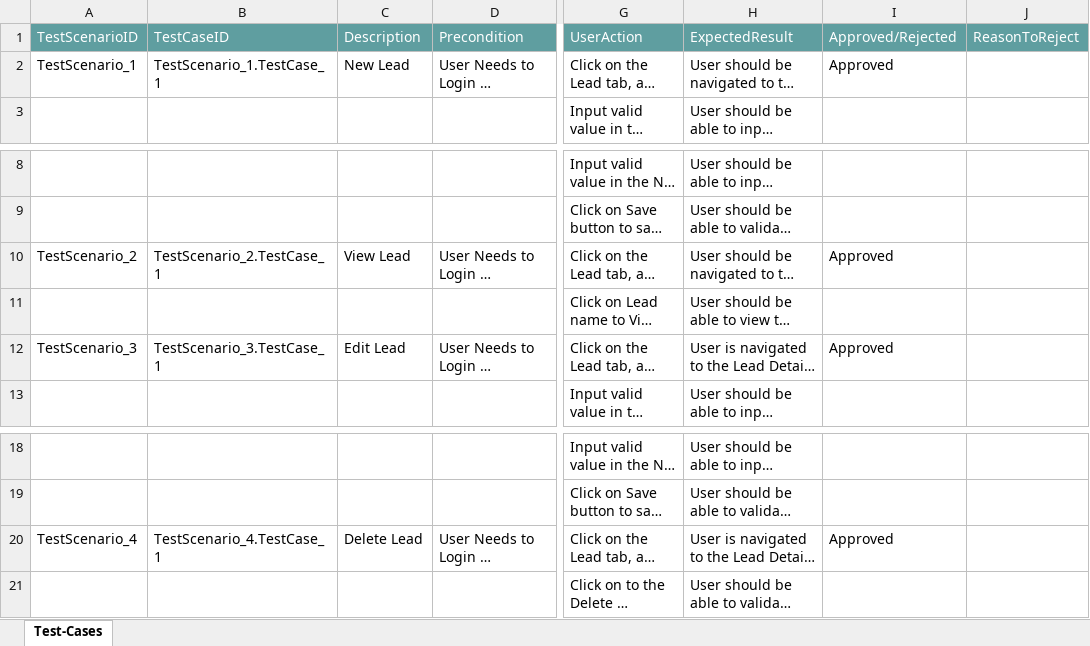
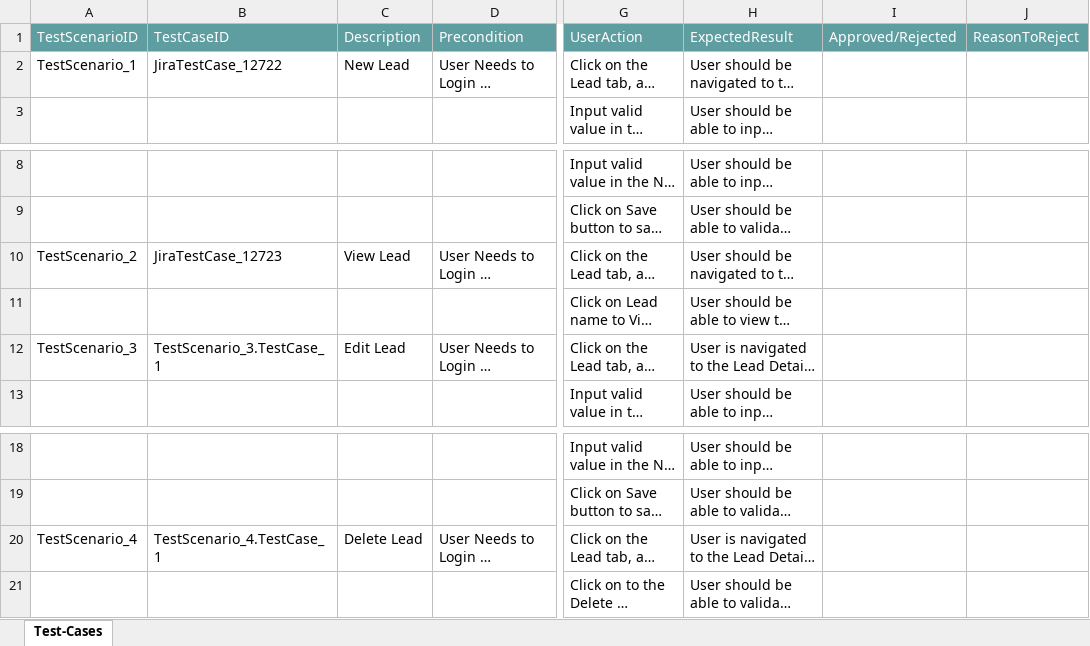
Before and after one commit to ShaikMohamedIrfan/casetest, an Excel workbook: website.xlsx, sheet Test-Cases, drawn as a sheet; only a part is shown, gaps mark what is left out; long unchanged cells end in …; values as stored, in another font and other column widths than the file's, no borders; table styles not drawn; the diff names each change by its address in the sheet, - before the commit and + after, or states it on an @@ line.

Commit message:
Initial Commit for Verification of Test cases

```diff
--- a/website.xlsx (sheet Test-Cases)
+++ b/website.xlsx (sheet Test-Cases)
-B2: TestScenario_1.TestCase_1
+B2: JiraTestCase_12722
-I2: Approved
+I2: (empty)
-B10: TestScenario_2.TestCase_1
+B10: JiraTestCase_12723
-I10: Approved
+I10: (empty)
-I12: Approved
+I12: (empty)
-I20: Approved
+I20: (empty)
```
